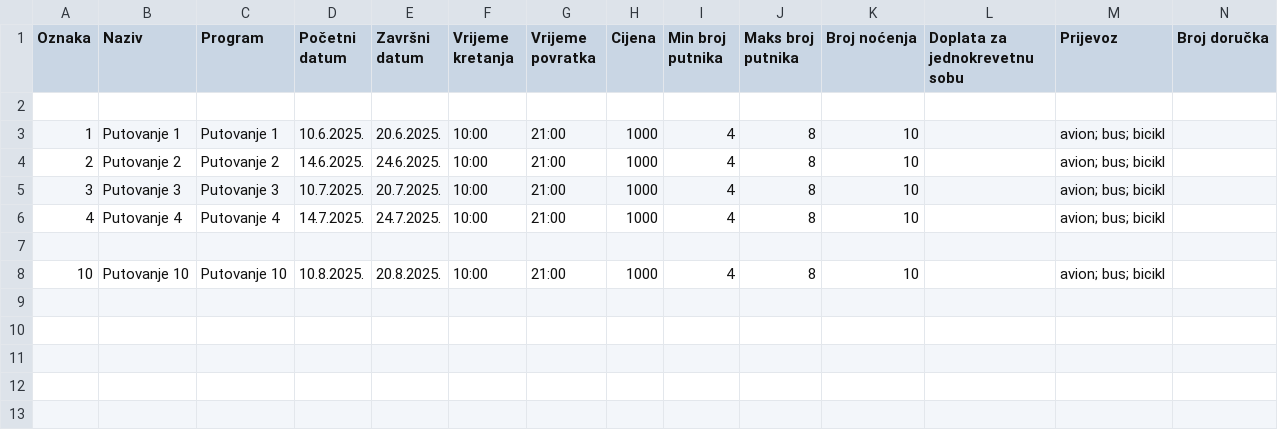
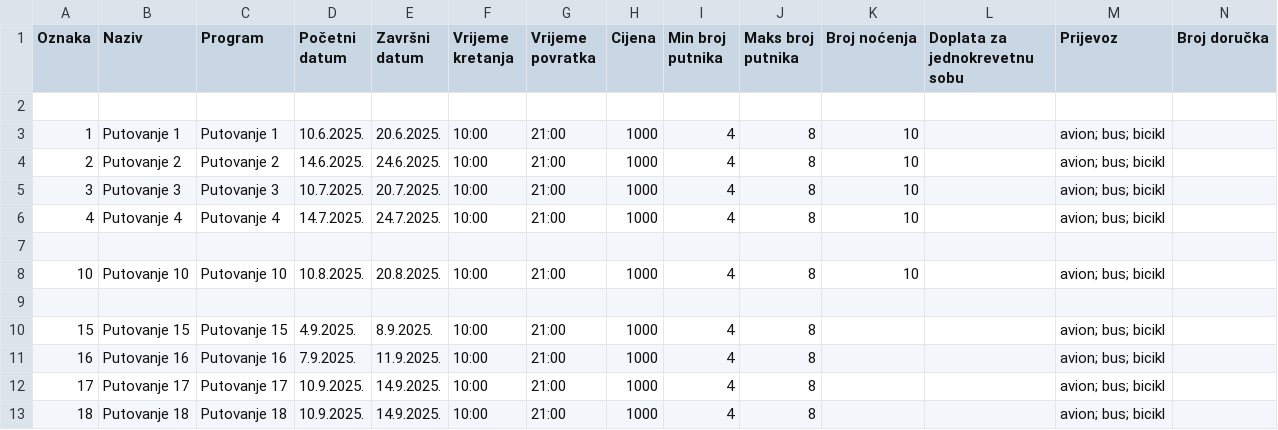
Before and after one commit to jmojzes21/Uzorci-Dizajna-Zadace, a CSV file: Podaci/aranzmani.csv, drawn as a sheet; only a part is shown; rows hold the shown columns only; the diff names each change by its address in the sheet, - before the commit and + after, or states it on an @@ line.

```diff
--- a/Podaci/aranzmani.csv
+++ b/Podaci/aranzmani.csv
+row 9: (empty)
+row 10: 15 | Putovanje 15 | Putovanje 15 | 4.9.2025. | 8.9.2025. | 10:00 | 21:00 | 1000 | 4 | 8 |  |  | avion; bus; bicikl
+row 11: 16 | Putovanje 16 | Putovanje 16 | 7.9.2025. | 11.9.2025. | 10:00 | 21:00 | 1000 | 4 | 8 |  |  | avion; bus; bicikl
+row 12: 17 | Putovanje 17 | Putovanje 17 | 10.9.2025. | 14.9.2025. | 10:00 | 21:00 | 1000 | 4 | 8 |  |  | avion; bus; bicikl
+row 13: 18 | Putovanje 18 | Putovanje 18 | 10.9.2025. | 14.9.2025. | 10:00 | 21:00 | 1000 | 4 | 8 |  |  | avion; bus; bicikl
```
Also changed, not shown: Podaci/rezervacije.csv, 9 other files.
